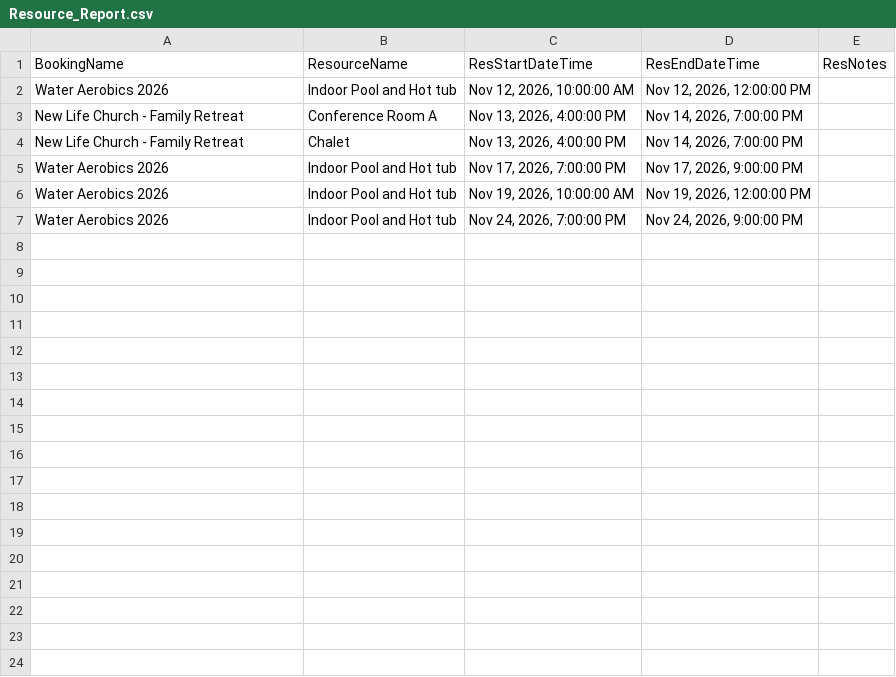
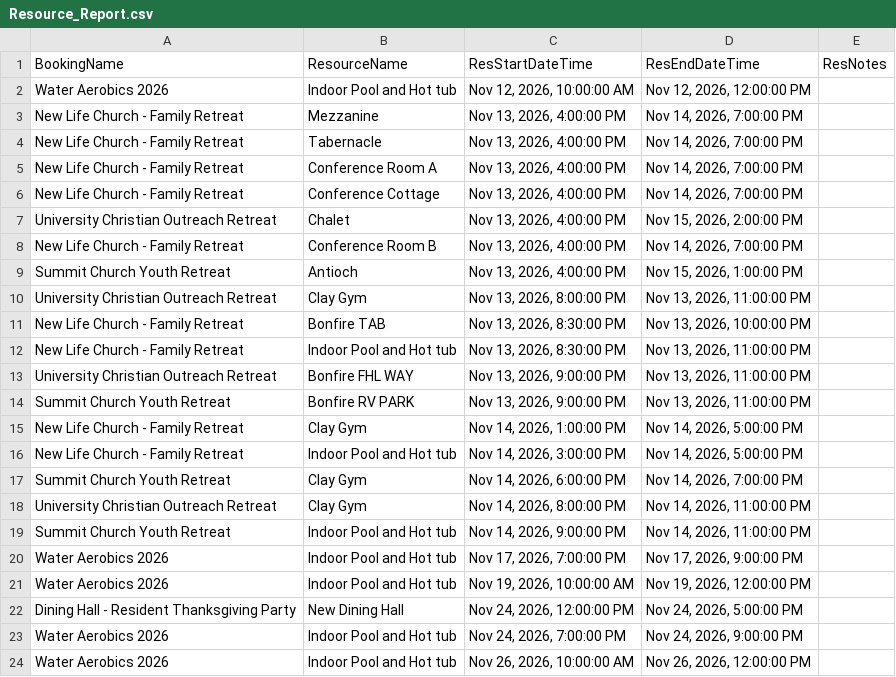
Before and after one commit to solomon123james-cmd/fhl-dashboard-data, a CSV file: data/Resource_Report.csv, drawn as a sheet.

Commit message:
sync: update data/Resource_Report.csv

```diff
--- a/data/Resource_Report.csv
+++ b/data/Resource_Report.csv
@@ -2,6 +2,23 @@ BookingName,ResourceName,ResStartDateTime,ResEndDateTime,ResNotes
 Water Aerobics 2026,Indoor Pool and Hot tub,"Nov 12, 2026, 10:00:00 AM","Nov 12, 2026, 12:00:00 PM",
+New Life Church - Family Retreat,Mezzanine,"Nov 13, 2026, 4:00:00 PM","Nov 14, 2026, 7:00:00 PM",
+New Life Church - Family Retreat,Tabernacle ,"Nov 13, 2026, 4:00:00 PM","Nov 14, 2026, 7:00:00 PM",
 New Life Church - Family Retreat,Conference Room A,"Nov 13, 2026, 4:00:00 PM","Nov 14, 2026, 7:00:00 PM",
-New Life Church - Family Retreat,Chalet,"Nov 13, 2026, 4:00:00 PM","Nov 14, 2026, 7:00:00 PM",
+New Life Church - Family Retreat,Conference Cottage,"Nov 13, 2026, 4:00:00 PM","Nov 14, 2026, 7:00:00 PM",
+University Christian Outreach Retreat,Chalet,"Nov 13, 2026, 4:00:00 PM","Nov 15, 2026, 2:00:00 PM",
+New Life Church - Family Retreat,Conference Room B,"Nov 13, 2026, 4:00:00 PM","Nov 14, 2026, 7:00:00 PM",
+Summit Church Youth Retreat,Antioch ,"Nov 13, 2026, 4:00:00 PM","Nov 15, 2026, 1:00:00 PM",
+University Christian Outreach Retreat,Clay Gym,"Nov 13, 2026, 8:00:00 PM","Nov 13, 2026, 11:00:00 PM",
+New Life Church - Family Retreat,Bonfire TAB,"Nov 13, 2026, 8:30:00 PM","Nov 13, 2026, 10:00:00 PM",
+New Life Church - Family Retreat,Indoor Pool and Hot tub,"Nov 13, 2026, 8:30:00 PM","Nov 13, 2026, 11:00:00 PM",
+University Christian Outreach Retreat,Bonfire FHL WAY ,"Nov 13, 2026, 9:00:00 PM","Nov 13, 2026, 11:00:00 PM",
+Summit Church Youth Retreat,Bonfire RV PARK,"Nov 13, 2026, 9:00:00 PM","Nov 13, 2026, 11:00:00 PM",
+New Life Church - Family Retreat,Clay Gym,"Nov 14, 2026, 1:00:00 PM","Nov 14, 2026, 5:00:00 PM",
+New Life Church - Family Retreat,Indoor Pool and Hot tub,"Nov 14, 2026, 3:00:00 PM","Nov 14, 2026, 5:00:00 PM",
+Summit Church Youth Retreat,Clay Gym,"Nov 14, 2026, 6:00:00 PM","Nov 14, 2026, 7:00:00 PM",
+University Christian Outreach Retreat,Clay Gym,"Nov 14, 2026, 8:00:00 PM","Nov 14, 2026, 11:00:00 PM",
+Summit Church Youth Retreat,Indoor Pool and Hot tub,"Nov 14, 2026, 9:00:00 PM","Nov 14, 2026, 11:00:00 PM",
 Water Aerobics 2026,Indoor Pool and Hot tub,"Nov 17, 2026, 7:00:00 PM","Nov 17, 2026, 9:00:00 PM",
 Water Aerobics 2026,Indoor Pool and Hot tub,"Nov 19, 2026, 10:00:00 AM","Nov 19, 2026, 12:00:00 PM",
+Dining Hall - Resident Thanksgiving Party ,New Dining Hall,"Nov 24, 2026, 12:00:00 PM","Nov 24, 2026, 5:00:00 PM",
 Water Aerobics 2026,Indoor Pool and Hot tub,"Nov 24, 2026, 7:00:00 PM","Nov 24, 2026, 9:00:00 PM",
+Water Aerobics 2026,Indoor Pool and Hot tub,"Nov 26, 2026, 10:00:00 AM","Nov 26, 2026, 12:00:00 PM",
```
